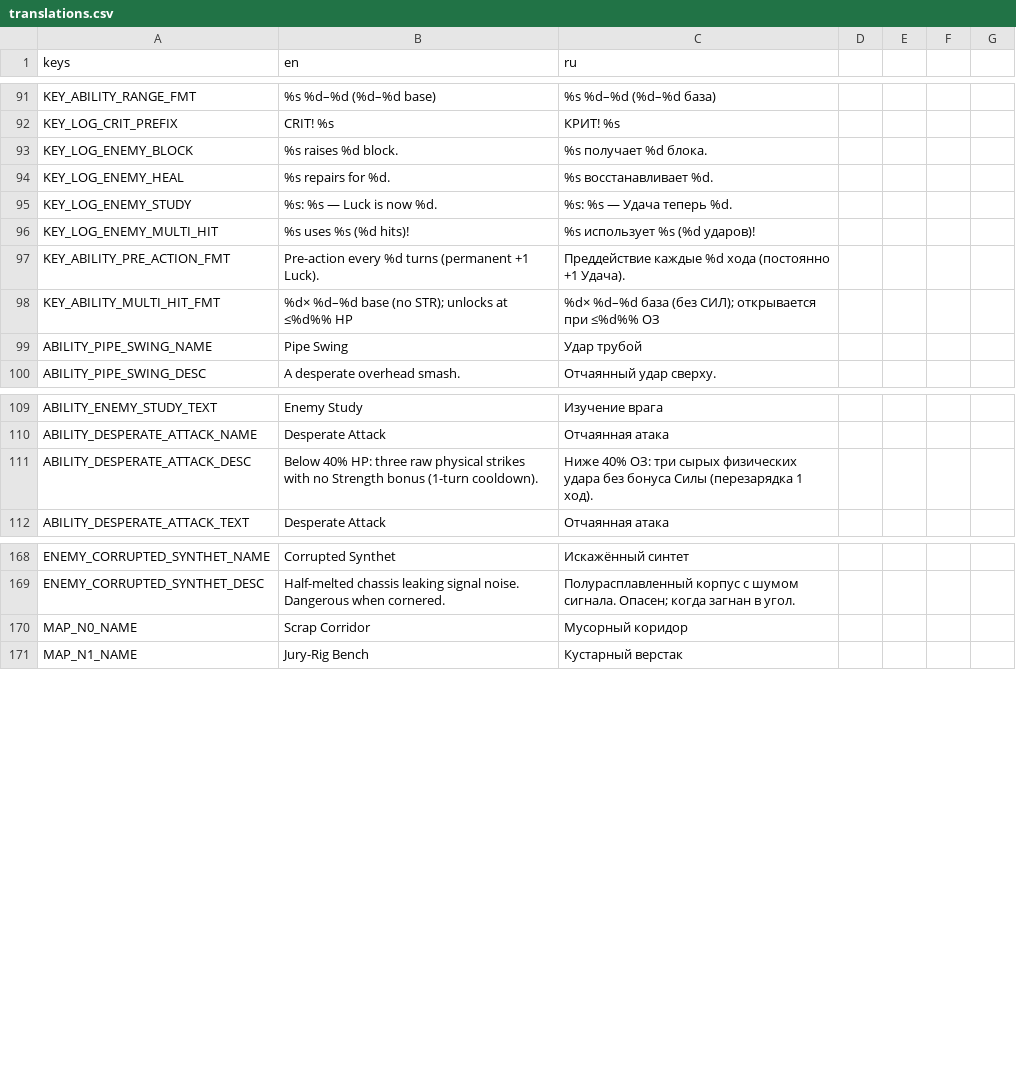
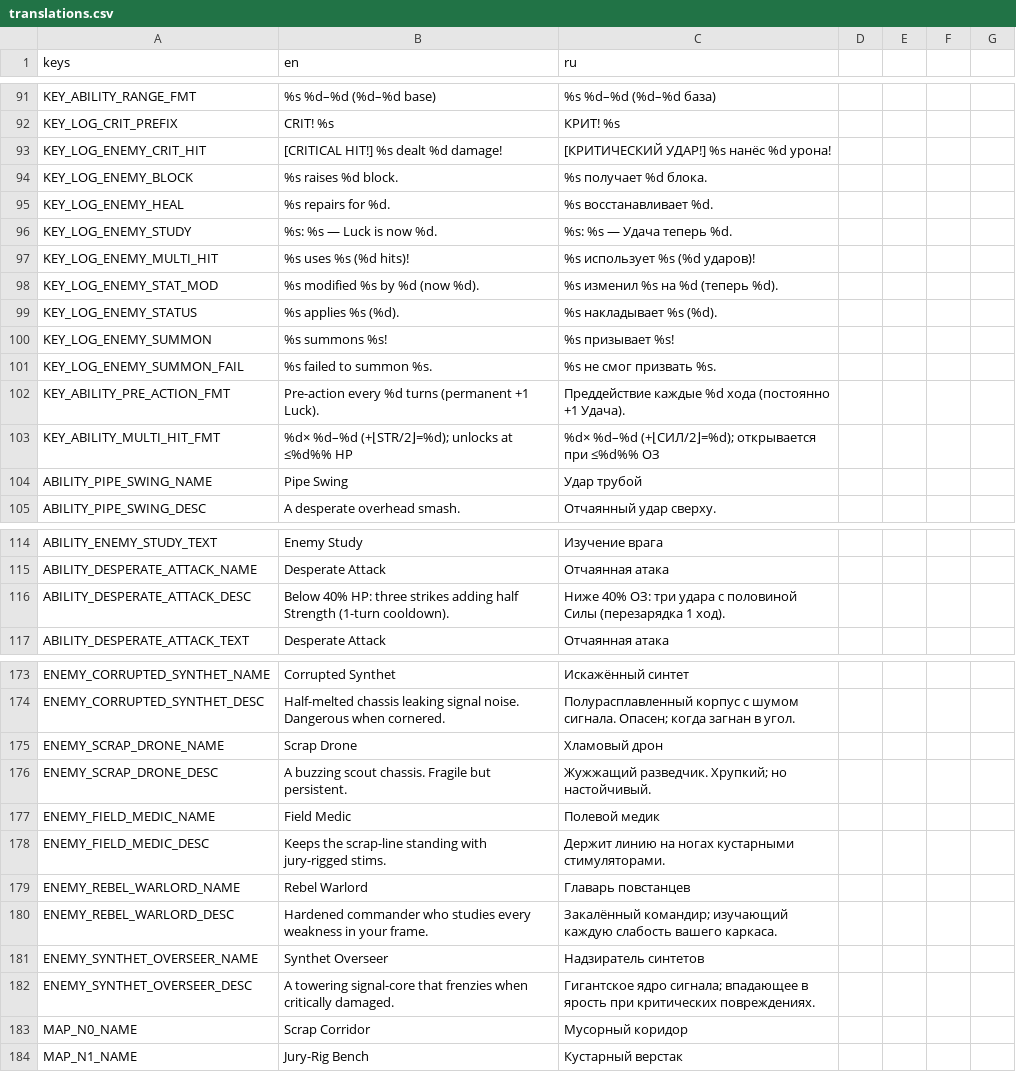
Before and after one commit to vtyurin89/framewrack_v1, a CSV file: translations/translations.csv, drawn as a sheet; only a part is shown, gaps mark what is left out.

```diff
--- a/translations/translations.csv
+++ b/translations/translations.csv
@@ -92,2 +92,3 @@ KEY_ABILITY_RANGE_FMT,"%s %d–%d (%d–%d base)","%s %d–%d (%d–%d база)
 KEY_LOG_CRIT_PREFIX,CRIT! %s,КРИТ! %s
+KEY_LOG_ENEMY_CRIT_HIT,"[CRITICAL HIT!] %s dealt %d damage!","[КРИТИЧЕСКИЙ УДАР!] %s нанёс %d урона!"
 KEY_LOG_ENEMY_BLOCK,%s raises %d block.,%s получает %d блока.
@@ -96,4 +97,8 @@ KEY_LOG_ENEMY_STUDY,%s: %s — Luck is now %d.,%s: %s — Удача тепер
 KEY_LOG_ENEMY_MULTI_HIT,%s uses %s (%d hits)!,%s использует %s (%d ударов)!
+KEY_LOG_ENEMY_STAT_MOD,"%s modified %s by %d (now %d).","%s изменил %s на %d (теперь %d)."
+KEY_LOG_ENEMY_STATUS,%s applies %s (%d).,%s накладывает %s (%d).
+KEY_LOG_ENEMY_SUMMON,%s summons %s!,%s призывает %s!
+KEY_LOG_ENEMY_SUMMON_FAIL,%s failed to summon %s.,%s не смог призвать %s.
 KEY_ABILITY_PRE_ACTION_FMT,Pre-action every %d turns (permanent +1 Luck).,Преддействие каждые %d хода (постоянно +1 Удача).
-KEY_ABILITY_MULTI_HIT_FMT,"%d× %d–%d base (no STR); unlocks at ≤%d%% HP","%d× %d–%d база (без СИЛ); открывается при ≤%d%% ОЗ"
+KEY_ABILITY_MULTI_HIT_FMT,"%d× %d–%d (+⌊STR/2⌋=%d); unlocks at ≤%d%% HP","%d× %d–%d (+⌊СИЛ/2⌋=%d); открывается при ≤%d%% ОЗ"
 ABILITY_PIPE_SWING_NAME,Pipe Swing,Удар трубой
@@ -110,3 +115,3 @@ ABILITY_ENEMY_STUDY_TEXT,Enemy Study,Изучение врага
 ABILITY_DESPERATE_ATTACK_NAME,Desperate Attack,Отчаянная атака
-ABILITY_DESPERATE_ATTACK_DESC,Below 40% HP: three raw physical strikes with no Strength bonus (1-turn cooldown).,Ниже 40% ОЗ: три сырых физических удара без бонуса Силы (перезарядка 1 ход).
+ABILITY_DESPERATE_ATTACK_DESC,Below 40% HP: three strikes adding half Strength (1-turn cooldown).,Ниже 40% ОЗ: три удара с половиной Силы (перезарядка 1 ход).
 ABILITY_DESPERATE_ATTACK_TEXT,Desperate Attack,Отчаянная атака
@@ -169,2 +174,10 @@ ENEMY_CORRUPTED_SYNTHET_NAME,Corrupted Synthet,Искажённый синтет
 ENEMY_CORRUPTED_SYNTHET_DESC,Half-melted chassis leaking signal noise. Dangerous when cornered.,Полурасплавленный корпус с шумом сигнала. Опасен; когда загнан в угол.
+ENEMY_SCRAP_DRONE_NAME,Scrap Drone,Хламовый дрон
+ENEMY_SCRAP_DRONE_DESC,A buzzing scout chassis. Fragile but persistent.,Жужжащий разведчик. Хрупкий; но настойчивый.
+ENEMY_FIELD_MEDIC_NAME,Field Medic,Полевой медик
+ENEMY_FIELD_MEDIC_DESC,Keeps the scrap-line standing with jury-rigged stims.,Держит линию на ногах кустарными стимуляторами.
+ENEMY_REBEL_WARLORD_NAME,Rebel Warlord,Главарь повстанцев
+ENEMY_REBEL_WARLORD_DESC,Hardened commander who studies every weakness in your frame.,Закалённый командир; изучающий каждую слабость вашего каркаса.
+ENEMY_SYNTHET_OVERSEER_NAME,Synthet Overseer,Надзиратель синтетов
+ENEMY_SYNTHET_OVERSEER_DESC,A towering signal-core that frenzies when critically damaged.,Гигантское ядро сигнала; впадающее в ярость при критических повреждениях.
 MAP_N0_NAME,Scrap Corridor,Мусорный коридор
```
Also changed, not shown: data/abilities.csv, data/enemies.csv, 28 other files.
